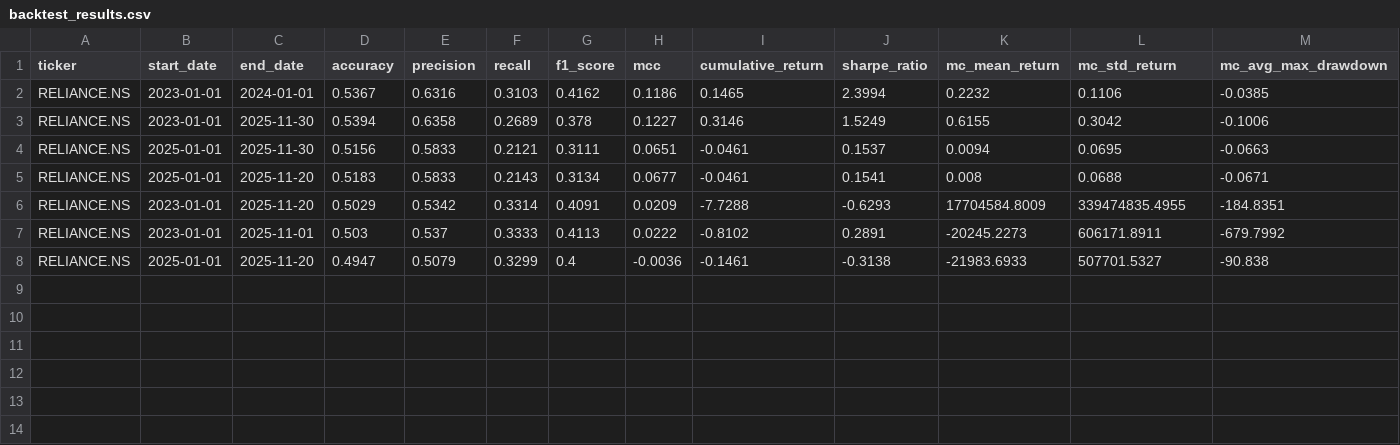
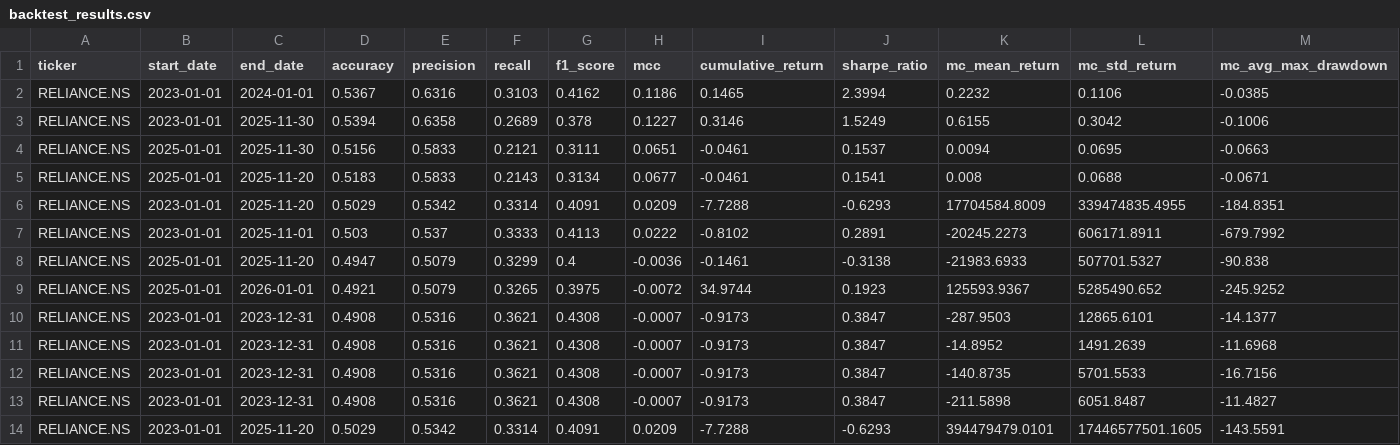
Before and after one commit to amish-harsoor/ml_bot, a CSV file: backtest_results.csv, drawn as a sheet; only a part is shown; rows hold the shown columns only; the diff names each change by its address in the sheet, - before the commit and + after, or states it on an @@ line.

Commit message:
backtesting

```diff
--- a/backtest_results.csv
+++ b/backtest_results.csv
+row 9: RELIANCE.NS | 2025-01-01 | 2026-01-01 | 0.4921 | 0.5079 | 0.3265 | 0.3975 | -0.0072 | 34.9744 | 0.1923 | 125593.9367 | 5285490.652 | -245.9252
+row 10: RELIANCE.NS | 2023-01-01 | 2023-12-31 | 0.4908 | 0.5316 | 0.3621 | 0.4308 | -0.0007 | -0.9173 | 0.3847 | -287.9503 | 12865.6101 | -14.1377
+row 11: RELIANCE.NS | 2023-01-01 | 2023-12-31 | 0.4908 | 0.5316 | 0.3621 | 0.4308 | -0.0007 | -0.9173 | 0.3847 | -14.8952 | 1491.2639 | -11.6968
+row 12: RELIANCE.NS | 2023-01-01 | 2023-12-31 | 0.4908 | 0.5316 | 0.3621 | 0.4308 | -0.0007 | -0.9173 | 0.3847 | -140.8735 | 5701.5533 | -16.7156
+row 13: RELIANCE.NS | 2023-01-01 | 2023-12-31 | 0.4908 | 0.5316 | 0.3621 | 0.4308 | -0.0007 | -0.9173 | 0.3847 | -211.5898 | 6051.8487 | -11.4827
+row 14: RELIANCE.NS | 2023-01-01 | 2025-11-20 | 0.5029 | 0.5342 | 0.3314 | 0.4091 | 0.0209 | -7.7288 | -0.6293 | 394479479.0101 | 17446577501.1605 | -143.5591
```
Also changed, not shown: 3 other files.
